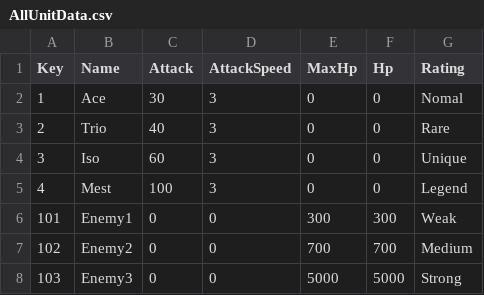
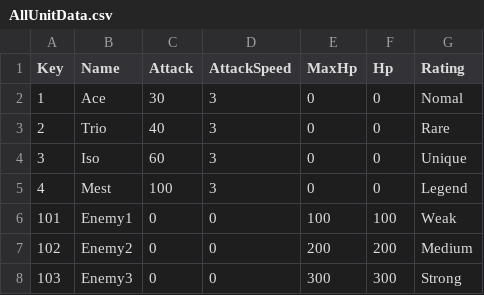
Before and after one commit to DoHyeunSu/CapstoneTest, a CSV file: Assets/Resources/AllUnitData.csv, drawn as a sheet.

```diff
--- a/Assets/Resources/AllUnitData.csv
+++ b/Assets/Resources/AllUnitData.csv
@@ -5,4 +5,4 @@
 4,Mest,100,3,0,0,Legend
-101,Enemy1,0,0,300,300,Weak
-102,Enemy2,0,0,700,700,Medium
-103,Enemy3,0,0,5000,5000,Strong
+101,Enemy1,0,0,100,100,Weak
+102,Enemy2,0,0,200,200,Medium
+103,Enemy3,0,0,300,300,Strong
```
Also changed, not shown: 15 other files.
